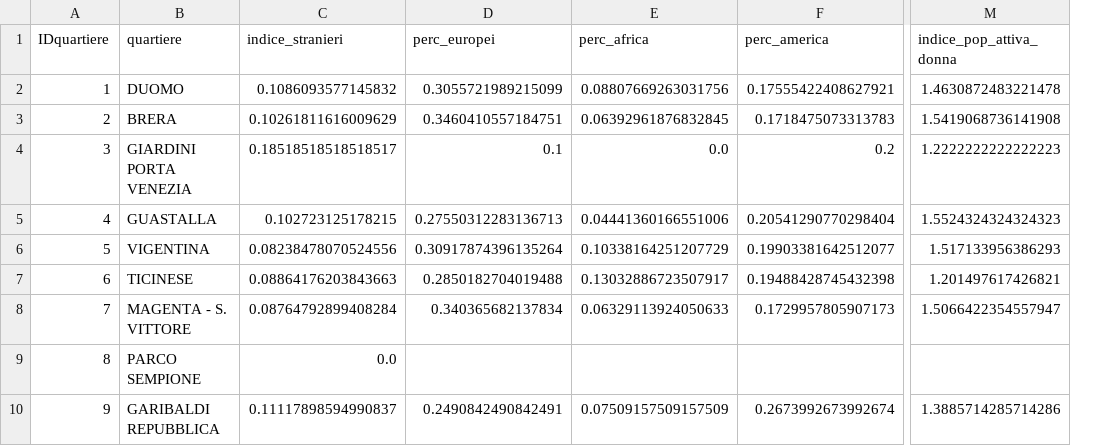
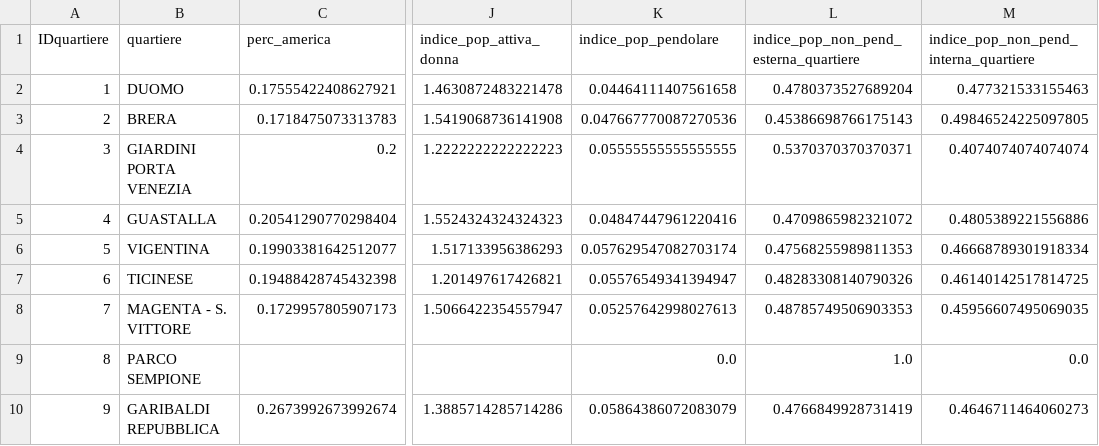
Before and after one commit to italia/daf-mappa-quartiere, a CSV file: data/output/kpi_istat_cpa2011.csv, drawn as a sheet; only a part is shown, gaps mark what is left out; removed rows and columns are numbered as before the commit, all else as after; the diff names each change by its address in the sheet, - before the commit and + after, or states it on an @@ line.

```diff
--- a/data/output/kpi_istat_cpa2011.csv
+++ b/data/output/kpi_istat_cpa2011.csv
-column C (indice_stranieri), rows 2-10: 0.1086093577145832 | 0.10261811616009629 | 0.18518518518518517 | 0.102723125178215 | 0.08238478070524556 | 0.08864176203843663 | 0.08764792899408284 | 0.0 | 0.11117898594990837
-column D (perc_europei), rows 2-10: 0.3055721989215099 | 0.3460410557184751 | 0.1 | 0.27550312283136713 | 0.30917874396135264 | 0.2850182704019488 | 0.340365682137834 |  | 0.2490842490842491
-column E (perc_africa), rows 2-10: 0.08807669263031756 | 0.06392961876832845 | 0.0 | 0.04441360166551006 | 0.10338164251207729 | 0.13032886723507917 | 0.06329113924050633 |  | 0.07509157509157509
+column K (indice_pop_pendolare), rows 2-10: 0.04464111407561658 | 0.047667770087270536 | 0.05555555555555555 | 0.04847447961220416 | 0.057629547082703174 | 0.05576549341394947 | 0.05257642998027613 | 0.0 | 0.05864386072083079
+column L, rows 1-10: indice_pop_non_pend_esterna_quartiere | 0.4780373527689204 | 0.45386698766175143 | 0.5370370370370371 | 0.4709865982321072 | 0.47568255989811353 | 0.48283308140790326 | 0.48785749506903353 | 1.0 | 0.4766849928731419
+column M, rows 1-10: indice_pop_non_pend_interna_quartiere | 0.477321533155463 | 0.49846524225097805 | 0.4074074074074074 | 0.4805389221556886 | 0.46668789301918334 | 0.46140142517814725 | 0.45956607495069035 | 0.0 | 0.4646711464060273
```
Also changed, not shown: 1 other file.
